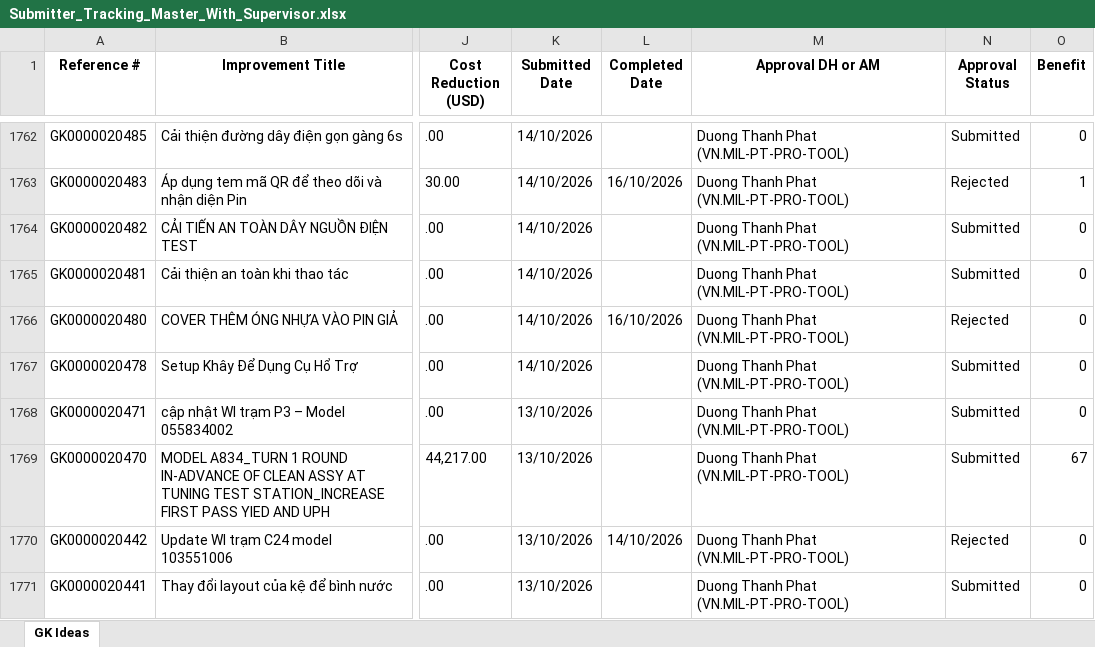
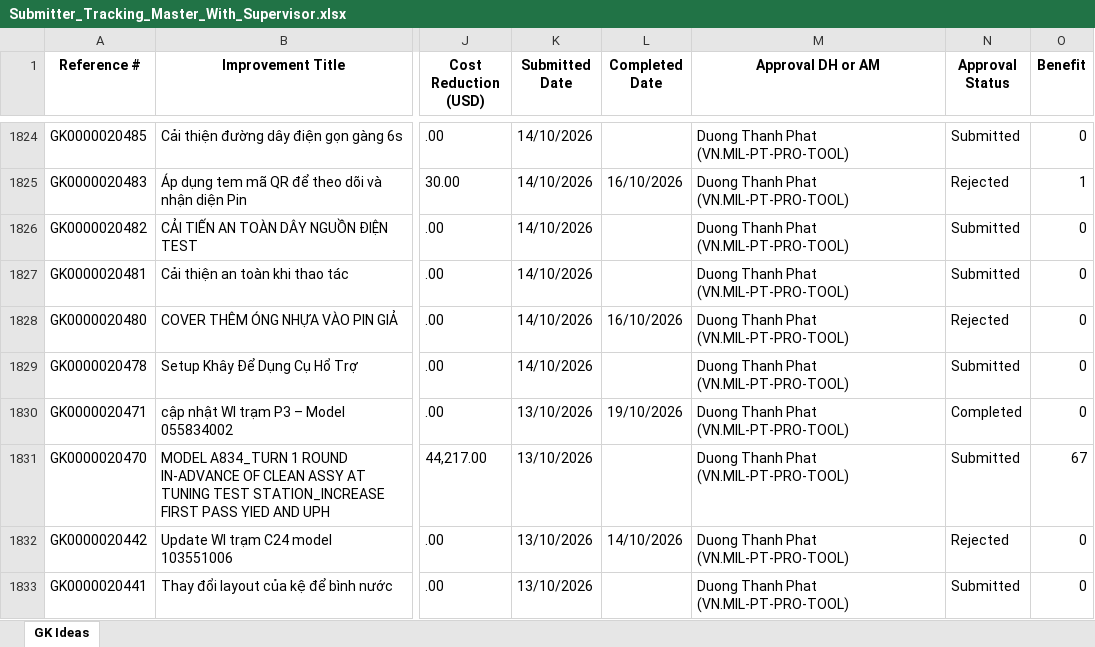
Before and after one commit to baonguyen2210ise-bit/gk-dashboard, an Excel workbook: data/Submitter_Tracking_Master_With_Supervisor.xlsx, sheet GK Ideas, drawn as a sheet; only a part is shown, gaps mark what is left out; values as stored, in another font and other column widths than the file's, no borders; addresses are those after the commit; the diff covers the shown part only; the diff names each change by its address in the sheet, - before the commit and + after, or states it on an @@ line.

```diff
--- a/data/Submitter_Tracking_Master_With_Supervisor.xlsx (sheet GK Ideas)
+++ b/data/Submitter_Tracking_Master_With_Supervisor.xlsx (sheet GK Ideas)
-L1830 (Completed Date): (empty)
+L1830 (Completed Date): 19/10/2026
-N1830 (Approval Status): Submitted
+N1830 (Approval Status): Completed
```
Also changed, not shown: 62 added rows and 20 edited cells elsewhere in this sheet.
